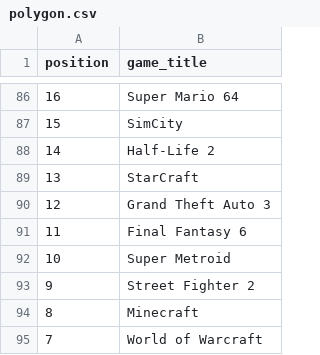
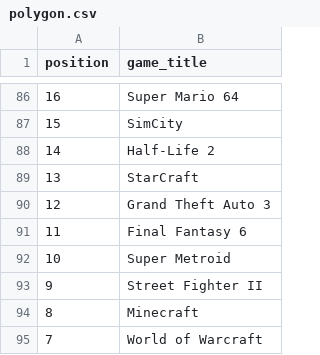
Before and after one commit to andredarcie/best-games-of-all-time-data-based, a CSV file: extracted_data/polygon.csv, drawn as a sheet; only a part is shown, gaps mark what is left out.

```diff
--- a/extracted_data/polygon.csv
+++ b/extracted_data/polygon.csv
@@ -92,3 +92,3 @@
 "10","Super Metroid"
-"9","Street Fighter 2"
+"9","Street Fighter II"
 "8","Minecraft"
```
Also changed, not shown: game_content.csv, sources.csv, 5 other files.
